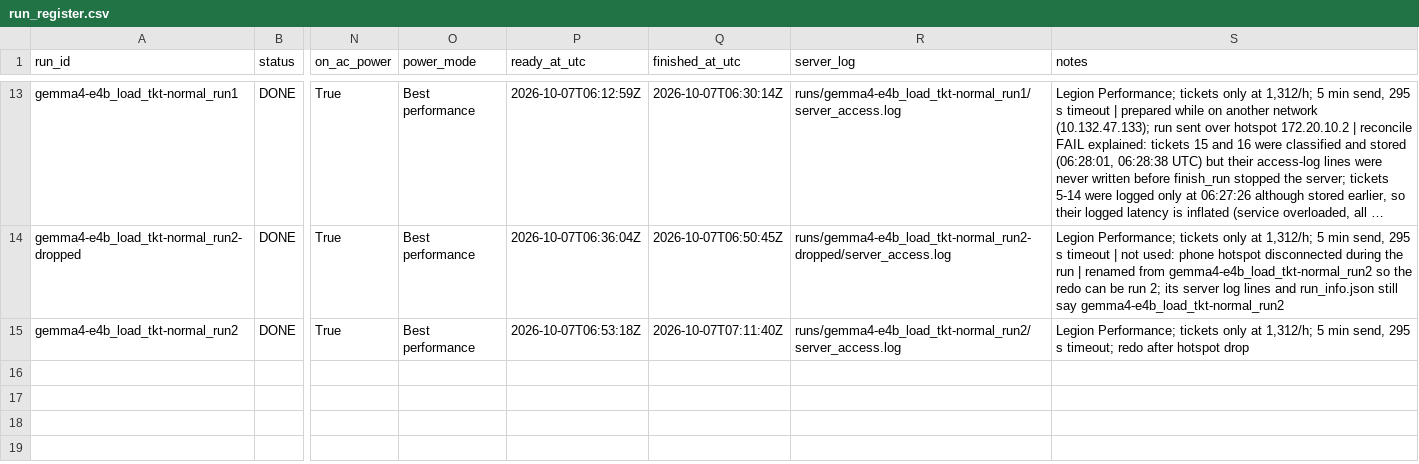
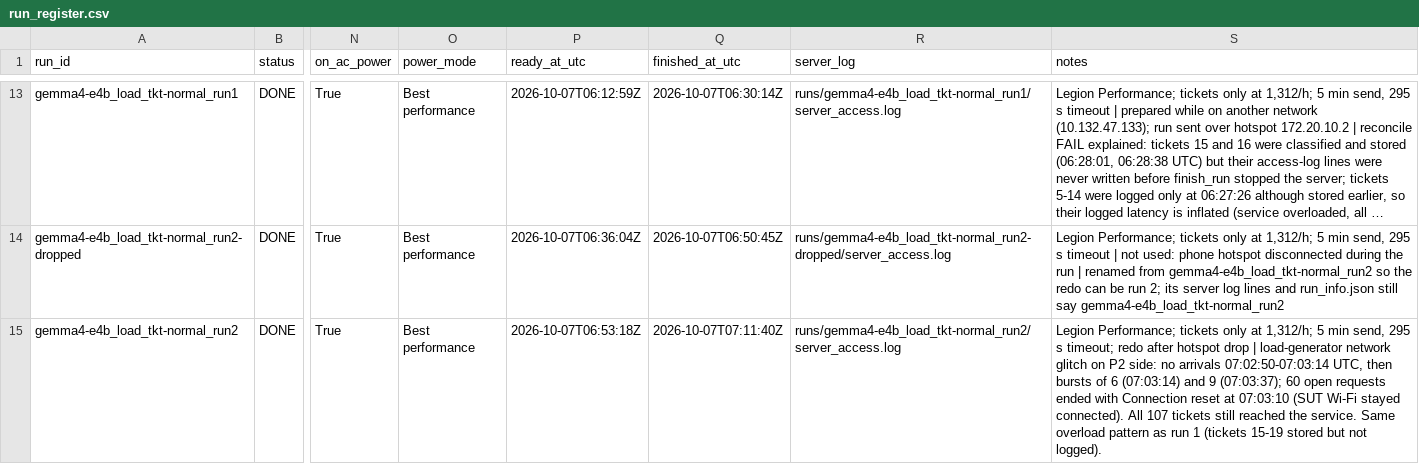
Before and after one commit to 2402801/ICT3113-P2-2, a CSV file: runs/run_register.csv, drawn as a sheet; only a part is shown, gaps mark what is left out; long unchanged cells end in …; the diff names each change by its address in the sheet, - before the commit and + after, or states it on an @@ line.

```diff
--- a/runs/run_register.csv
+++ b/runs/run_register.csv
-S15 (notes): …hotspot drop
+S15 (notes): …hotspot drop | load-generator network glitch on P2 side: no arrivals 07:02:50-07:03:14 UTC, then bursts of 6 (07:03:14) and 9 (07:03:37); 60 open requests ended with Connection reset at 07:03:10 (SUT Wi-Fi stayed connected). All 107 tickets still reached the service. Same overload pattern as run 1 (tickets 15-19 stored but not logged).
```
